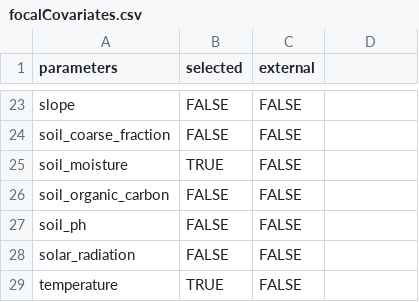
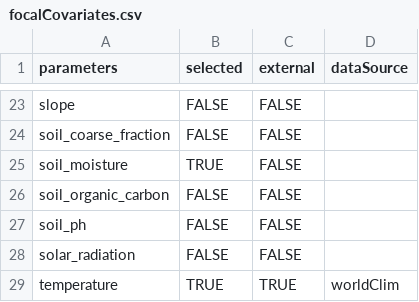
Before and after one commit to gjearevoll/BioDivMapping, a CSV file: data/external/focalCovariates.csv, drawn as a sheet; only a part is shown, gaps mark what is left out; the diff names each change by its address in the sheet, - before the commit and + after, or states it on an @@ line.

Commit message:
a add dataSource to focalCovariates.csv
add dataSource column to data\external\focalCovariates.csv

```diff
--- a/data/external/focalCovariates.csv
+++ b/data/external/focalCovariates.csv
-D1: (empty)
+D1: dataSource
-C29 (external): FALSE
+C29 (external): TRUE
-D29 (dataSource): (empty)
+D29 (dataSource): worldClim
```
